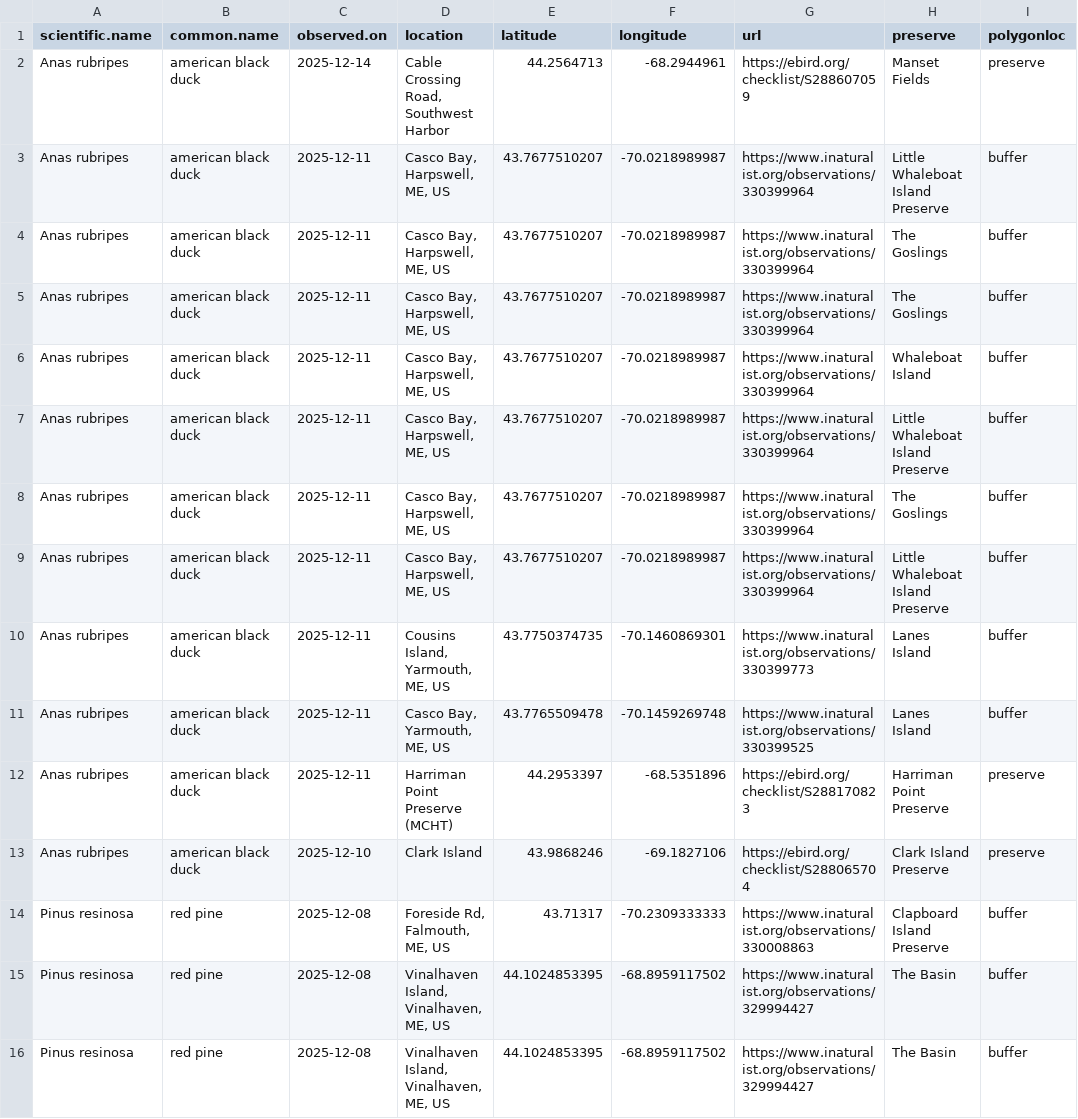
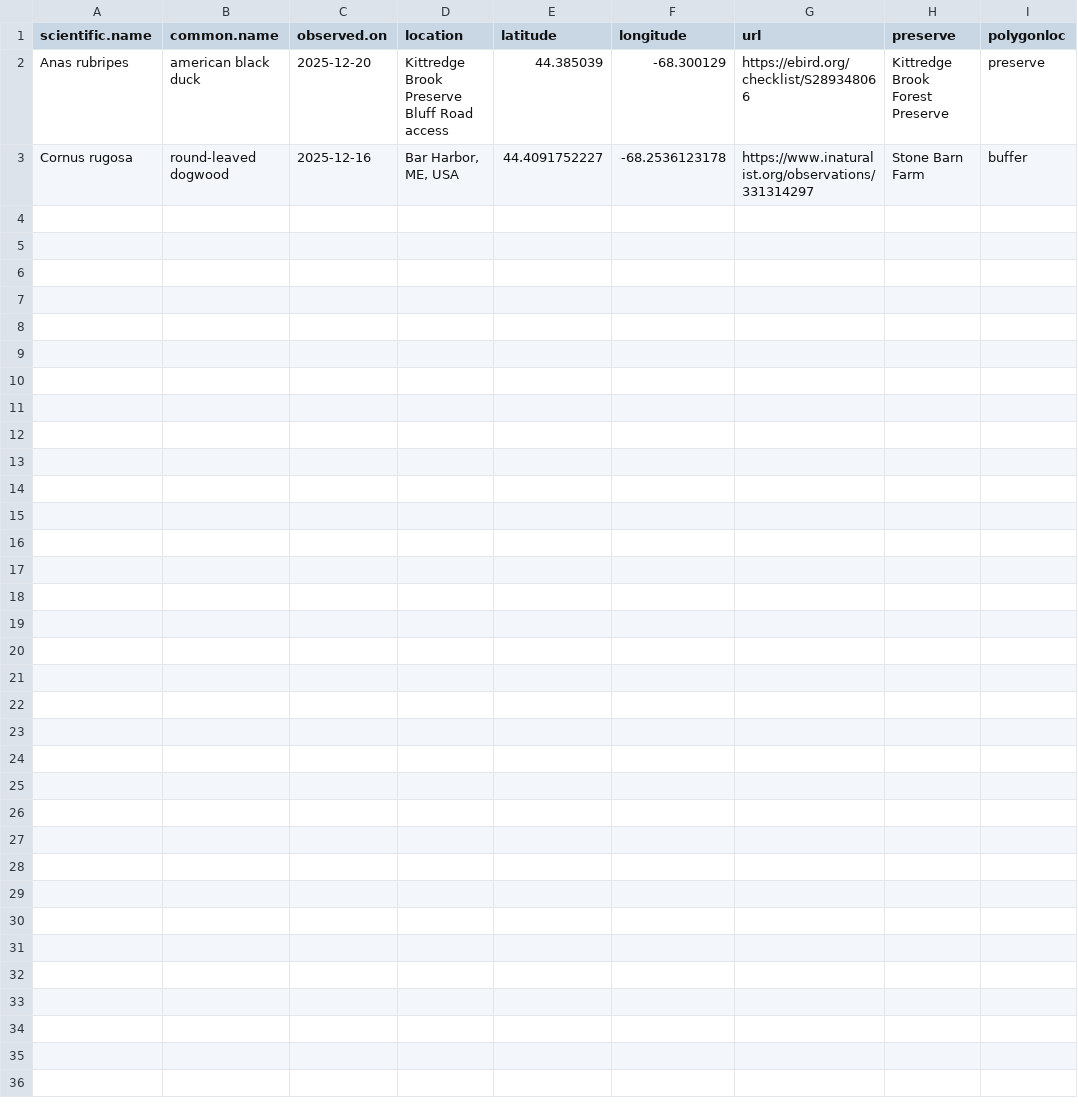
Before and after one commit to Kylelima21/MCHT_early_detection_system, a CSV file: email_alerts/outputs/rare_specieslist.csv, drawn as a sheet.

```diff
--- a/email_alerts/outputs/rare_specieslist.csv
+++ b/email_alerts/outputs/rare_specieslist.csv
@@ -1,16 +1,3 @@
 "scientific.name","common.name","observed.on","location","latitude","longitude","url","preserve","polygonloc"
-"Anas rubripes","american black duck",2025-12-14,"Cable Crossing Road, Southwest Harbor",44.2564713,-68.2944961,"https://ebird.org/checklist/S288607059","Manset Fields","preserve"
-"Anas rubripes","american black duck",2025-12-11,"Casco Bay, Harpswell, ME, US",43.7677510207,-70.0218989987,"https://www.inaturalist.org/observations/330399964","Little Whaleboat Island Preserve","buffer"
-"Anas rubripes","american black duck",2025-12-11,"Casco Bay, Harpswell, ME, US",43.7677510207,-70.0218989987,"https://www.inaturalist.org/observations/330399964","The Goslings","buffer"
-"Anas rubripes","american black duck",2025-12-11,"Casco Bay, Harpswell, ME, US",43.7677510207,-70.0218989987,"https://www.inaturalist.org/observations/330399964","The Goslings","buffer"
-"Anas rubripes","american black duck",2025-12-11,"Casco Bay, Harpswell, ME, US",43.7677510207,-70.0218989987,"https://www.inaturalist.org/observations/330399964","Whaleboat Island","buffer"
-"Anas rubripes","american black duck",2025-12-11,"Casco Bay, Harpswell, ME, US",43.7677510207,-70.0218989987,"https://www.inaturalist.org/observations/330399964","Little Whaleboat Island Preserve","buffer"
-"Anas rubripes","american black duck",2025-12-11,"Casco Bay, Harpswell, ME, US",43.7677510207,-70.0218989987,"https://www.inaturalist.org/observations/330399964","The Goslings","buffer"
-"Anas rubripes","american black duck",2025-12-11,"Casco Bay, Harpswell, ME, US",43.7677510207,-70.0218989987,"https://www.inaturalist.org/observations/330399964","Little Whaleboat Island Preserve","buffer"
-"Anas rubripes","american black duck",2025-12-11,"Cousins Island, Yarmouth, ME, US",43.7750374735,-70.1460869301,"https://www.inaturalist.org/observations/330399773","Lanes Island","buffer"
-"Anas rubripes","american black duck",2025-12-11,"Casco Bay, Yarmouth, ME, US",43.7765509478,-70.1459269748,"https://www.inaturalist.org/observations/330399525","Lanes Island","buffer"
-"Anas rubripes","american black duck",2025-12-11,"Harriman Point Preserve (MCHT)",44.2953397,-68.5351896,"https://ebird.org/checklist/S288170823","Harriman Point Preserve","preserve"
-"Anas rubripes","american black duck",2025-12-10,"Clark Island",43.9868246,-69.1827106,"https://ebird.org/checklist/S288065704","Clark Island Preserve","preserve"
-"Pinus resinosa","red pine",2025-12-08,"Foreside Rd, Falmouth, ME, US",43.71317,-70.2309333333,"https://www.inaturalist.org/observations/330008863","Clapboard Island Preserve","buffer"
-"Pinus resinosa","red pine",2025-12-08,"Vinalhaven Island, Vinalhaven, ME, US",44.1024853395,-68.8959117502,"https://www.inaturalist.org/observations/329994427","The Basin","buffer"
-"Pinus resinosa","red pine",2025-12-08,"Vinalhaven Island, Vinalhaven, ME, US",44.1024853395,-68.8959117502,"https://www.inaturalist.org/observations/329994427","The Basin","buffer"
+"Anas rubripes","american black duck",2025-12-20,"Kittredge Brook Preserve Bluff Road access",44.385039,-68.300129,"https://ebird.org/checklist/S289348066","Kittredge Brook Forest Preserve","preserve"
+"Cornus rugosa","round-leaved dogwood",2025-12-16,"Bar Harbor, ME, USA",44.4091752227,-68.2536123178,"https://www.inaturalist.org/observations/331314297","Stone Barn Farm","buffer"
```
Also changed, not shown: email_alerts/outputs/database_records.csv, 1 other file.
